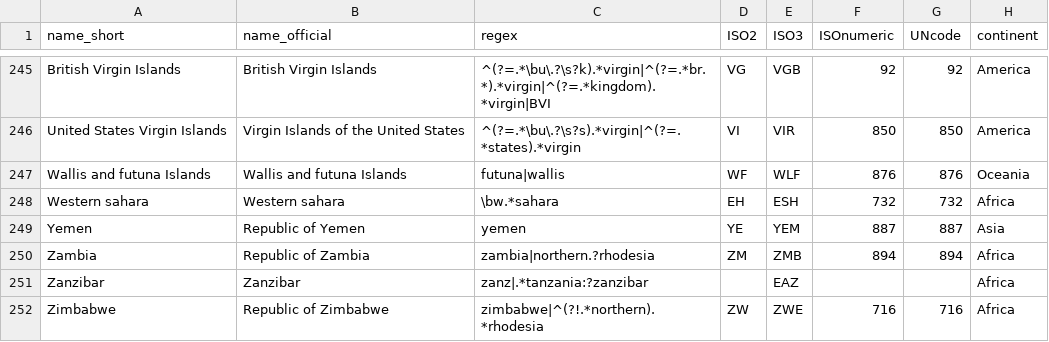
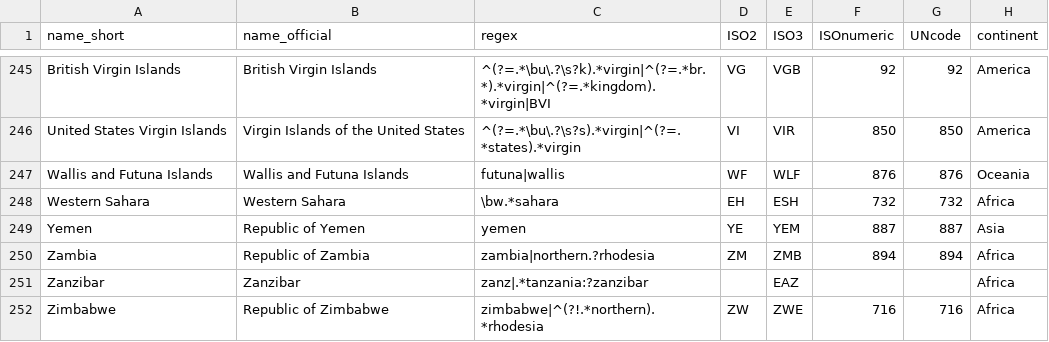
Before and after one commit to IndEcol/country_converter, a TSV file: country_converter/country_data.tsv, drawn as a sheet; only a part is shown, gaps mark what is left out; the diff names each change by its address in the sheet, - before the commit and + after, or states it on an @@ line.

Commit message:
Uppercase Futuna and Sahara

```diff
--- a/country_converter/country_data.tsv
+++ b/country_converter/country_data.tsv
-A247 (name_short): Wallis and futuna Islands
+A247 (name_short): Wallis and Futuna Islands
-B247 (name_official): Wallis and futuna Islands
+B247 (name_official): Wallis and Futuna Islands
-A248 (name_short): Western sahara
+A248 (name_short): Western Sahara
-B248 (name_official): Western sahara
+B248 (name_official): Western Sahara
```
